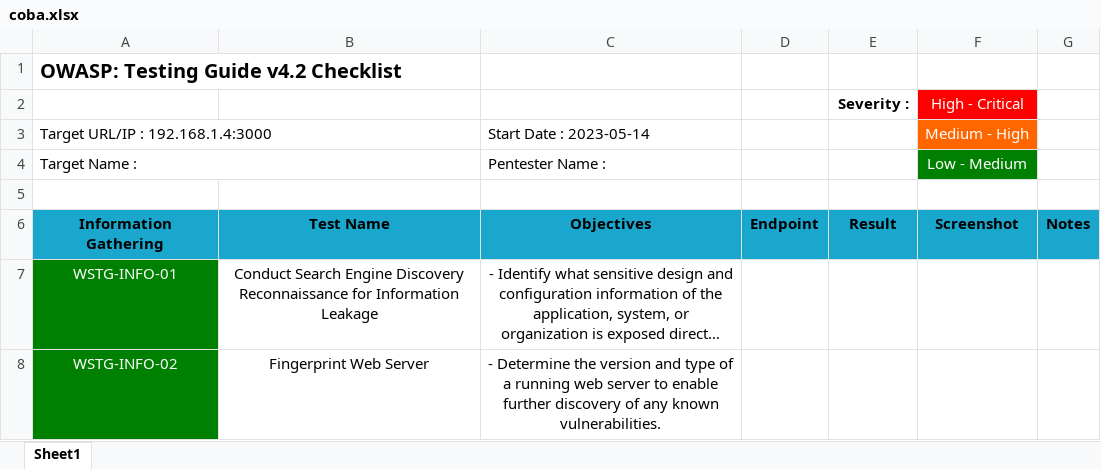
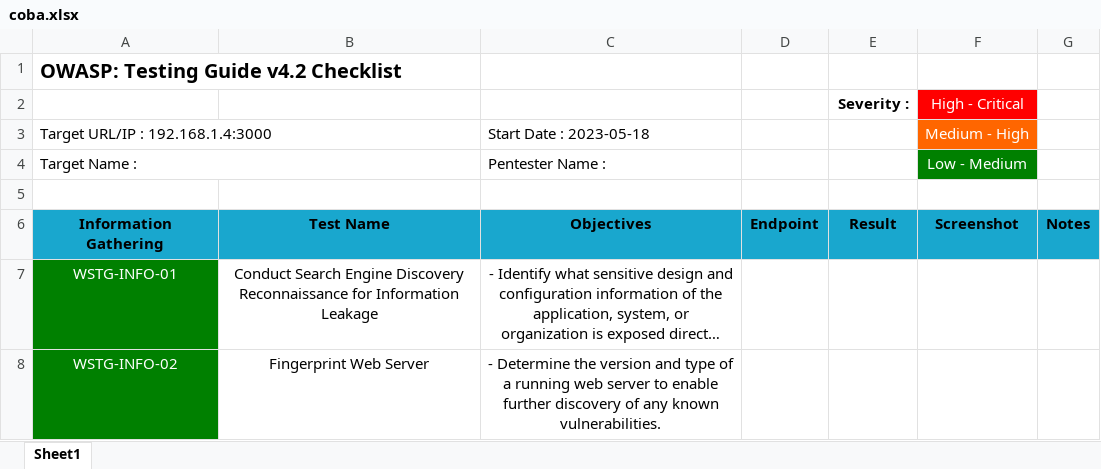
Before and after one commit to kos0ng/owasp-wstg-mapper, an Excel workbook: report/coba.xlsx, sheet Sheet1, drawn as a sheet; only a part is shown; long unchanged cells end in …; values as stored, in another font and other column widths than the file's, no borders; conditional formats not drawn; the diff names each change by its address in the sheet, - before the commit and + after, or states it on an @@ line.

```diff
--- a/report/coba.xlsx (sheet Sheet1)
+++ b/report/coba.xlsx (sheet Sheet1)
-C3: Start Date : 2023-05-14
+C3: Start Date : 2023-05-18
```
Also changed, not shown: 1 other file.
